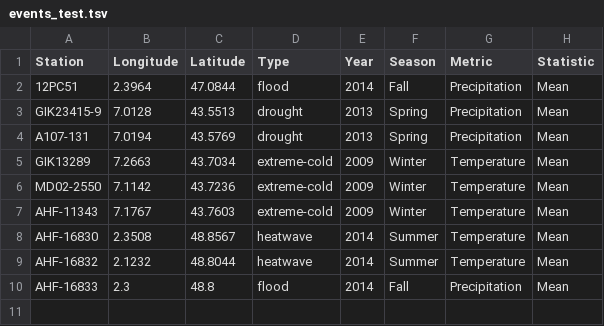
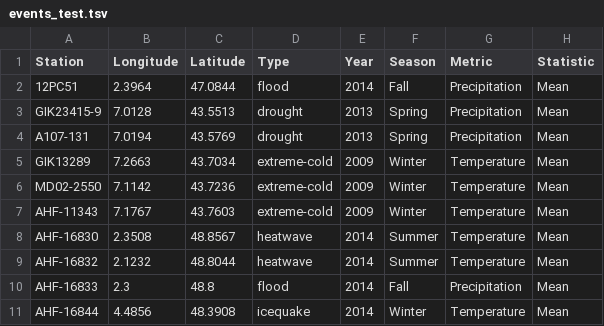
Before and after one commit to PBrockmann/ExtremeAttributes, a TSV file: data/events_test.tsv, drawn as a sheet; the diff names each change by its address in the sheet, - before the commit and + after, or states it on an @@ line.

Commit message:
WIP:displays Events Table and Event Type Chart.

```diff
--- a/data/events_test.tsv
+++ b/data/events_test.tsv
+row 11: AHF-16844 | 4.4856 | 48.3908 | icequake | 2014 | Winter | Temperature | Mean
```
Also changed, not shown: 2 other files.
